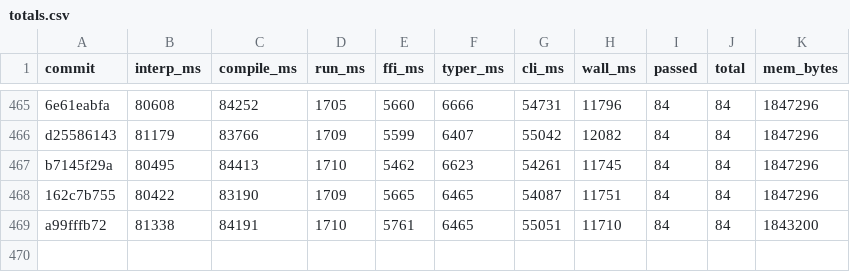
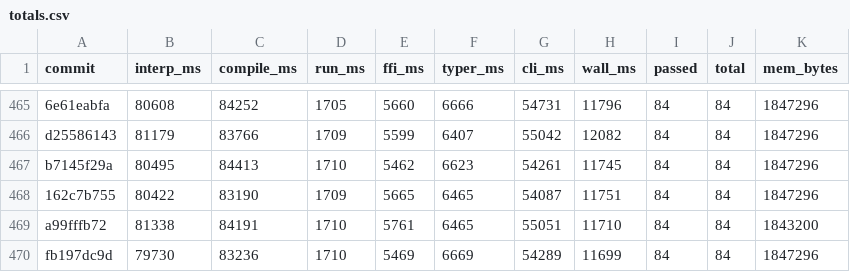
Before and after one commit to jtimon/til, a CSV file: doc/totals.csv, drawn as a sheet; only a part is shown, gaps mark what is left out; the diff names each change by its address in the sheet, - before the commit and + after, or states it on an @@ line.

```diff
--- a/doc/totals.csv
+++ b/doc/totals.csv
+row 470: fb197dc9d | 79730 | 83236 | 1710 | 5469 | 6669 | 54289 | 11699 | 84 | 84 | 1847296
```
Also changed, not shown: 8 other files.
